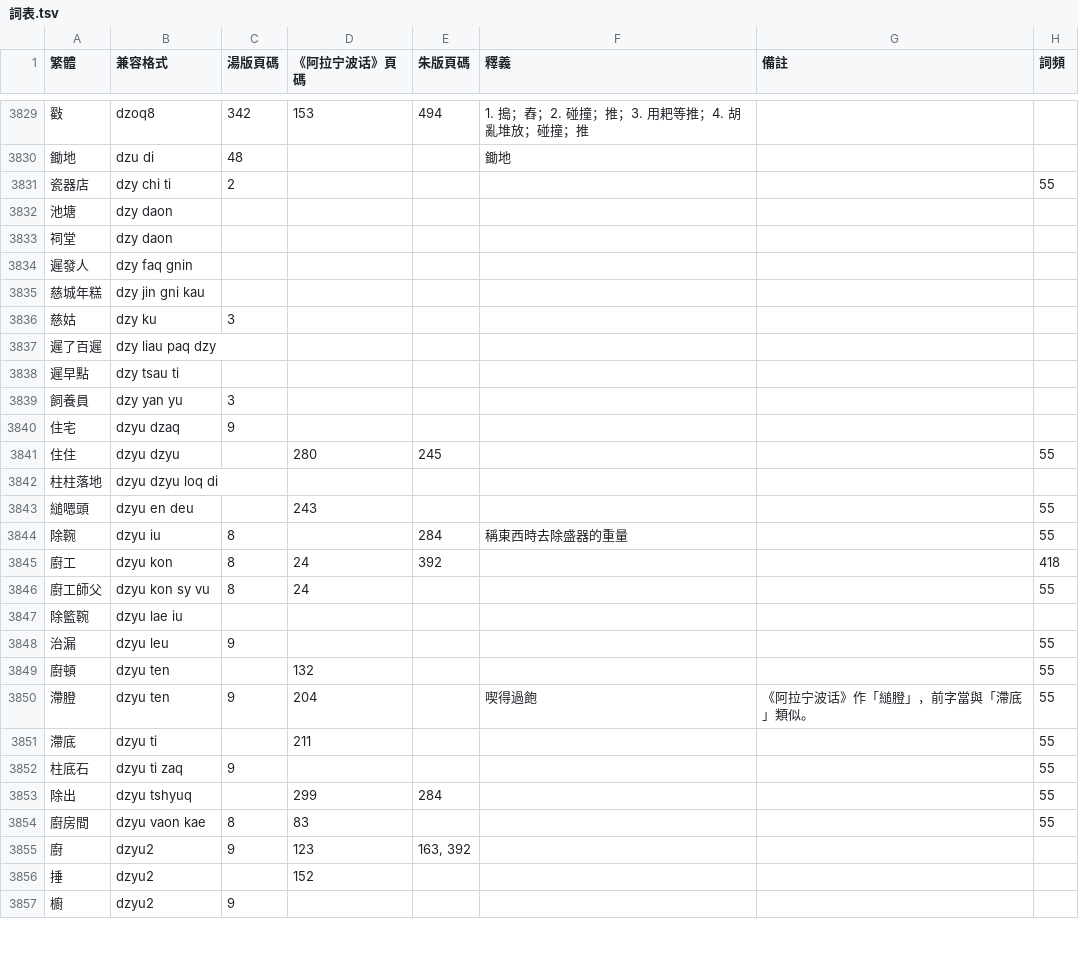
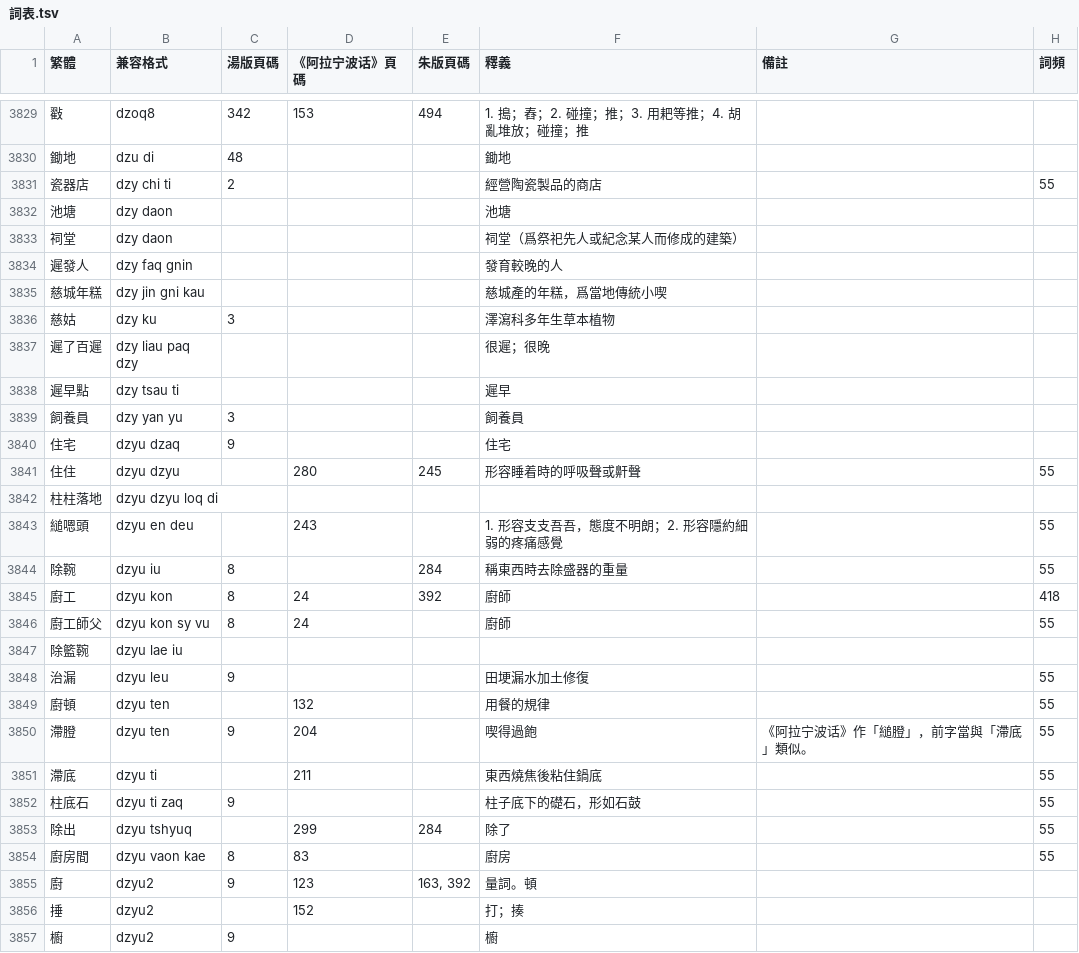
Before and after one commit to ionkaon/dictionary, a TSV file: 詞表.tsv, drawn as a sheet; only a part is shown, gaps mark what is left out; the diff covers the shown part only.

```diff
--- a/詞表.tsv
+++ b/詞表.tsv
@@ -3830,28 +3830,28 @@
 鋤地	dzu di	48			鋤地		
-瓷器店	dzy chi ti	2					55
-池塘	dzy daon						
-祠堂	dzy daon						
-遲發人	dzy faq gnin						
-慈城年糕	dzy jin gni kau						
-慈姑	dzy ku	3					
-遲了百遲	dzy liau paq dzy						
-遲早點	dzy tsau ti						
-飼養員	dzy yan yu	3					
-住宅	dzyu dzaq	9					
-住住	dzyu dzyu		280	245			55
+瓷器店	dzy chi ti	2			經營陶瓷製品的商店		55
+池塘	dzy daon				池塘		
+祠堂	dzy daon				祠堂（爲祭祀先人或紀念某人而修成的建築）		
+遲發人	dzy faq gnin				發育較晚的人		
+慈城年糕	dzy jin gni kau				慈城產的年糕，爲當地傳統小喫		
+慈姑	dzy ku	3			澤瀉科多年生草本植物		
+遲了百遲	dzy liau paq dzy				很遲；很晚		
+遲早點	dzy tsau ti				遲早		
+飼養員	dzy yan yu	3			飼養員		
+住宅	dzyu dzaq	9			住宅		
+住住	dzyu dzyu		280	245	形容睡着時的呼吸聲或鼾聲		55
 柱柱落地	dzyu dzyu loq di						
-縋嗯頭	dzyu en deu		243				55
+縋嗯頭	dzyu en deu		243		1. 形容支支吾吾，態度不明朗；2. 形容隱約細弱的疼痛感覺		55
 除䩩	dzyu iu	8		284	稱東西時去除盛器的重量		55
-廚工	dzyu kon	8	24	392			418
-廚工師父	dzyu kon sy vu	8	24				55
+廚工	dzyu kon	8	24	392	廚師		418
+廚工師父	dzyu kon sy vu	8	24		廚師		55
 除籃䩩	dzyu lae iu						
-治漏	dzyu leu	9					55
-廚頓	dzyu ten		132				55
+治漏	dzyu leu	9			田埂漏水加土修復		55
+廚頓	dzyu ten		132		用餐的規律		55
 滯膯	dzyu ten	9	204		喫得過飽	《阿拉宁波话》作「縋膯」，前字當與「滯底」類似。	55
-滯底	dzyu ti		211				55
-柱底石	dzyu ti zaq	9					55
-除出	dzyu tshyuq		299	284			55
-廚房間	dzyu vaon kae	8	83				55
-廚	dzyu2	9	123	163, 392			
-捶	dzyu2		152				
-櫥	dzyu2	9					
+滯底	dzyu ti		211		東西燒焦後粘住鍋底		55
+柱底石	dzyu ti zaq	9			柱子底下的礎石，形如石鼓		55
+除出	dzyu tshyuq		299	284	除了		55
+廚房間	dzyu vaon kae	8	83		廚房		55
+廚	dzyu2	9	123	163, 392	量詞。頓		
+捶	dzyu2		152		打；揍		
+櫥	dzyu2	9			櫥		
```
Also changed, not shown: 1 removed row and 93 edited cells elsewhere in this file.
